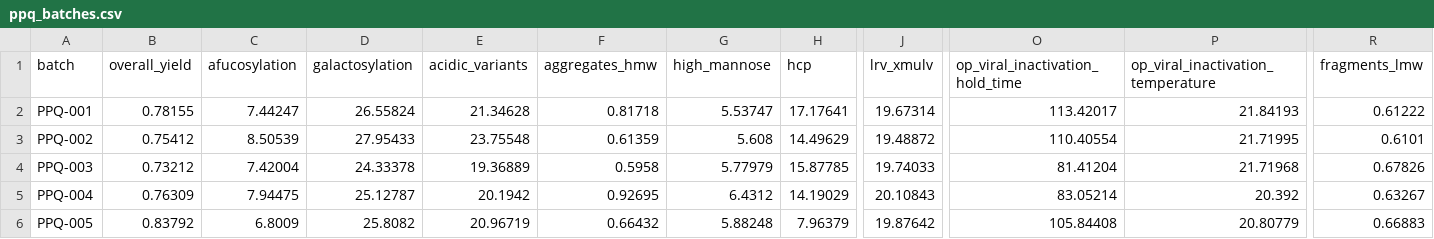
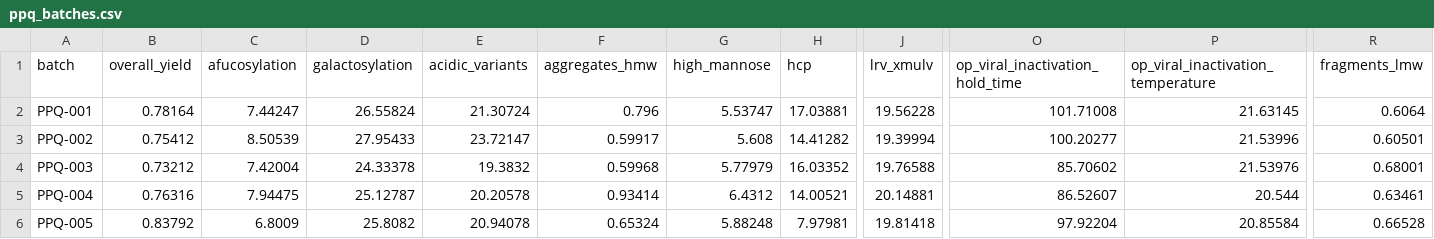
Before and after one commit to MoritzImendoerffer/synthetic_data, a CSV file: outputs/data/ppq_batches.csv, drawn as a sheet; only a part is shown, gaps mark what is left out; the diff names each change by its address in the sheet, - before the commit and + after, or states it on an @@ line.

```diff
--- a/outputs/data/ppq_batches.csv
+++ b/outputs/data/ppq_batches.csv
-B2 (overall_yield): 0.78155
+B2 (overall_yield): 0.78164
-E2 (acidic_variants): 21.34628
+E2 (acidic_variants): 21.30724
-F2 (aggregates_hmw): 0.81718
+F2 (aggregates_hmw): 0.796
-H2 (hcp): 17.17641
+H2 (hcp): 17.03881
-J2 (lrv_xmulv): 19.67314
+J2 (lrv_xmulv): 19.56228
-O2 (op_viral_inactivation_hold_time): 113.42017
+O2 (op_viral_inactivation_hold_time): 101.71008
-P2: 21.84193
+P2: 21.63145
-R2 (fragments_lmw): 0.61222
+R2 (fragments_lmw): 0.6064
-E3 (acidic_variants): 23.75548
+E3 (acidic_variants): 23.72147
-F3 (aggregates_hmw): 0.61359
+F3 (aggregates_hmw): 0.59917
-H3 (hcp): 14.49629
+H3 (hcp): 14.41282
-J3 (lrv_xmulv): 19.48872
+J3 (lrv_xmulv): 19.39994
-O3 (op_viral_inactivation_hold_time): 110.40554
+O3 (op_viral_inactivation_hold_time): 100.20277
-P3: 21.71995
+P3: 21.53996
-R3 (fragments_lmw): 0.6101
+R3 (fragments_lmw): 0.60501
-E4 (acidic_variants): 19.36889
+E4 (acidic_variants): 19.3832
-F4 (aggregates_hmw): 0.5958
+F4 (aggregates_hmw): 0.59968
-H4 (hcp): 15.87785
+H4 (hcp): 16.03352
-J4 (lrv_xmulv): 19.74033
+J4 (lrv_xmulv): 19.76588
-O4 (op_viral_inactivation_hold_time): 81.41204
+O4 (op_viral_inactivation_hold_time): 85.70602
-P4: 21.71968
+P4: 21.53976
-R4 (fragments_lmw): 0.67826
+R4 (fragments_lmw): 0.68001
-B5 (overall_yield): 0.76309
+B5 (overall_yield): 0.76316
-E5 (acidic_variants): 20.1942
+E5 (acidic_variants): 20.20578
-F5 (aggregates_hmw): 0.92695
+F5 (aggregates_hmw): 0.93414
-H5 (hcp): 14.19029
+H5 (hcp): 14.00521
-J5 (lrv_xmulv): 20.10843
+J5 (lrv_xmulv): 20.14881
-O5 (op_viral_inactivation_hold_time): 83.05214
+O5 (op_viral_inactivation_hold_time): 86.52607
-P5: 20.392
+P5: 20.544
-R5 (fragments_lmw): 0.63267
+R5 (fragments_lmw): 0.63461
-E6 (acidic_variants): 20.96719
+E6 (acidic_variants): 20.94078
-F6 (aggregates_hmw): 0.66432
+F6 (aggregates_hmw): 0.65324
-H6 (hcp): 7.96379
+H6 (hcp): 7.97981
-J6 (lrv_xmulv): 19.87642
+J6 (lrv_xmulv): 19.81418
-O6 (op_viral_inactivation_hold_time): 105.84408
+O6 (op_viral_inactivation_hold_time): 97.92204
-P6: 20.80779
+P6: 20.85584
-R6 (fragments_lmw): 0.66883
+R6 (fragments_lmw): 0.66528
```
Also changed, not shown: outputs/data/criteria_rev1.csv, outputs/data/iac.csv, 41 other files.
